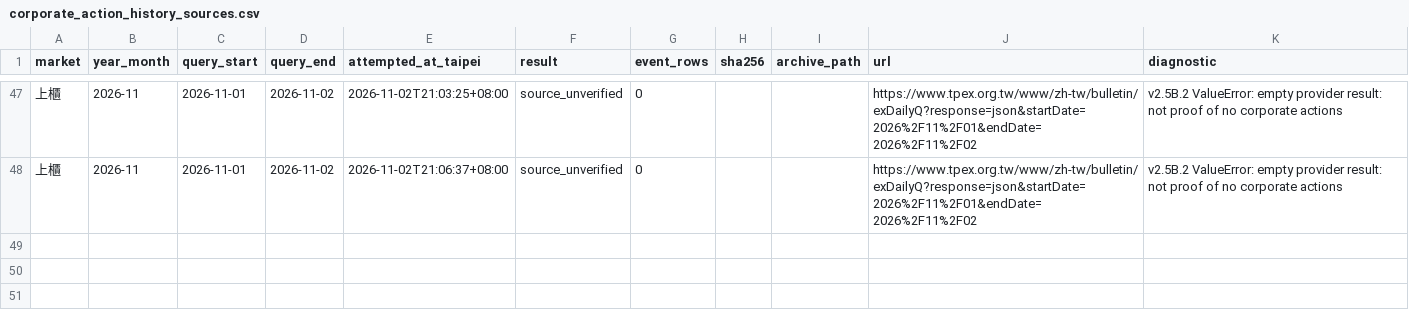
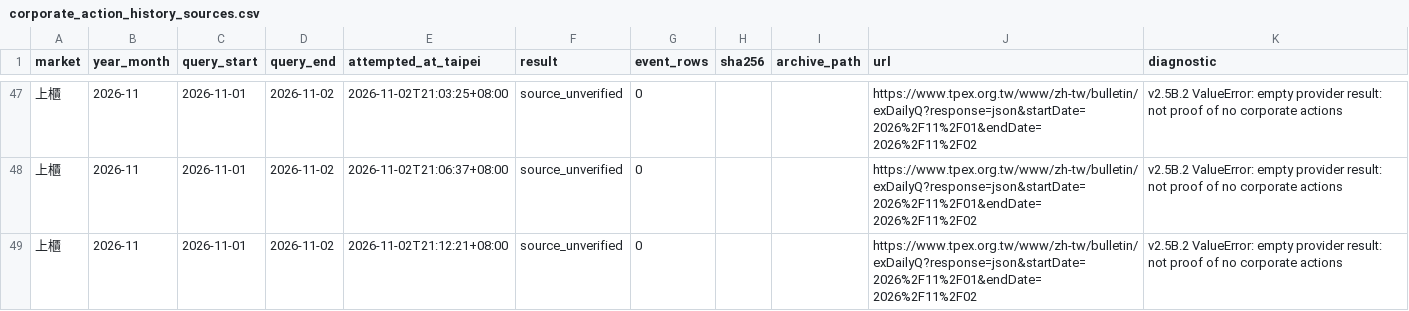
Before and after one commit to HcM595/tpe-mfds2.0, a CSV file: site/data/corporate_action_history_sources.csv, drawn as a sheet; only a part is shown, gaps mark what is left out; the diff names each change by its address in the sheet, - before the commit and + after, or states it on an @@ line.

```diff
--- a/site/data/corporate_action_history_sources.csv
+++ b/site/data/corporate_action_history_sources.csv
+row 49: 上櫃 | 2026-11 | 2026-11-01 | 2026-11-02 | 2026-11-02T21:12:21+08:00 | source_unverified | 0 |  |  | https://www.tpex.org.tw/www/zh-tw/bulletin/exDailyQ?response=json&startDate=2026%2F11%2F01&endDate=2026%2F11%2F02 | v2.5B.2 ValueError: empty provider result: not proof of no corporate actions
```
Also changed, not shown: site/data/corporate_action_readiness_30e.csv, 53 other files.
